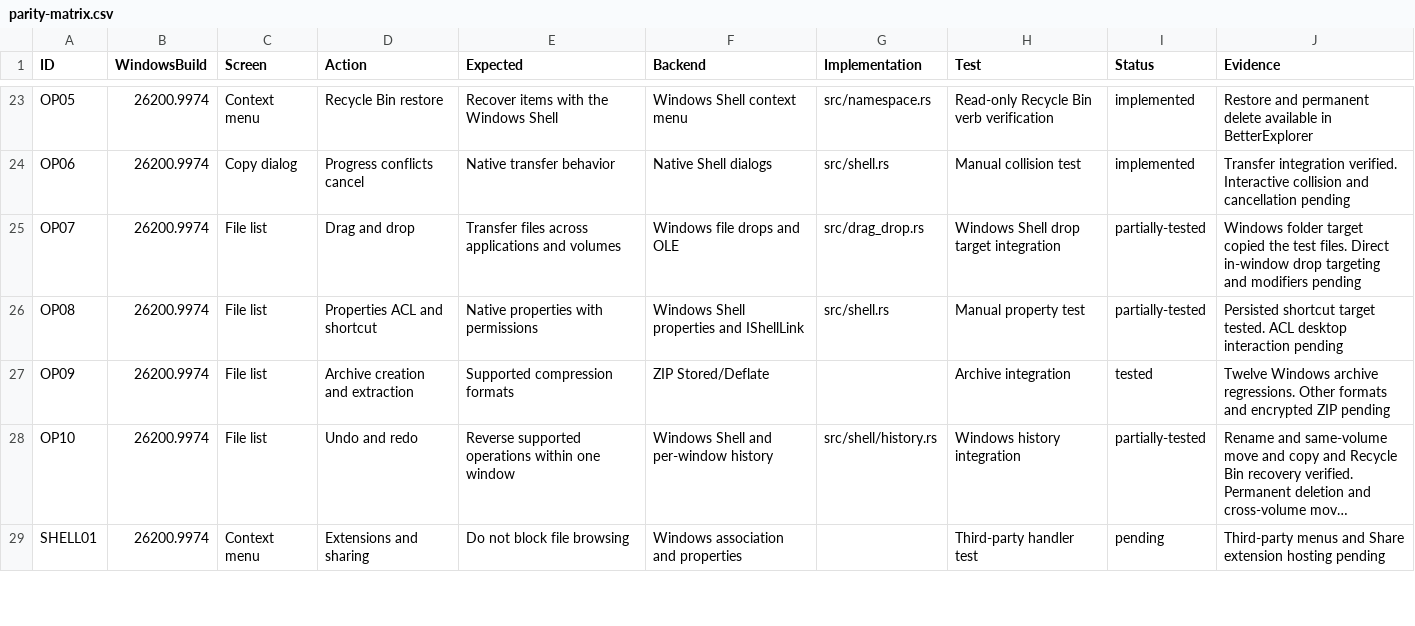
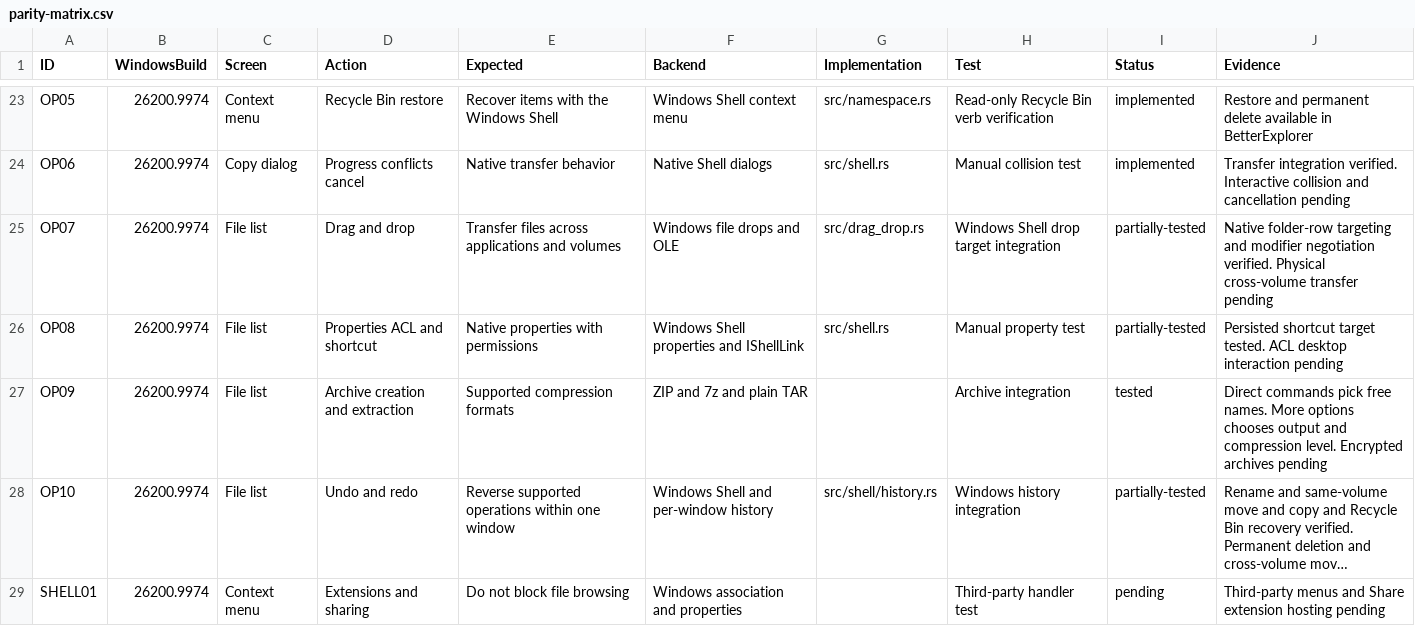
Before and after one commit to TabanAziz/BetterExplorer, a CSV file: docs/parity-matrix.csv, drawn as a sheet; only a part is shown, gaps mark what is left out; long unchanged cells end in …; the diff names each change by its address in the sheet, - before the commit and + after, or states it on an @@ line.

Commit message:
Improve Explorer file actions, archive formats and folder integration

```diff
--- a/docs/parity-matrix.csv
+++ b/docs/parity-matrix.csv
-J25 (Evidence): Windows folder target copied the test files. Direct in-window drop targeting and modifiers pending
+J25 (Evidence): Native folder-row targeting and modifier negotiation verified. Physical cross-volume transfer pending
-F27 (Backend): ZIP Stored/Deflate
+F27 (Backend): ZIP and 7z and plain TAR
-J27 (Evidence): Twelve Windows archive regressions. Other formats and encrypted ZIP pending
+J27 (Evidence): Direct commands pick free names. More options chooses output and compression level. Encrypted archives pending
```
Also changed, not shown: 32 other files.
